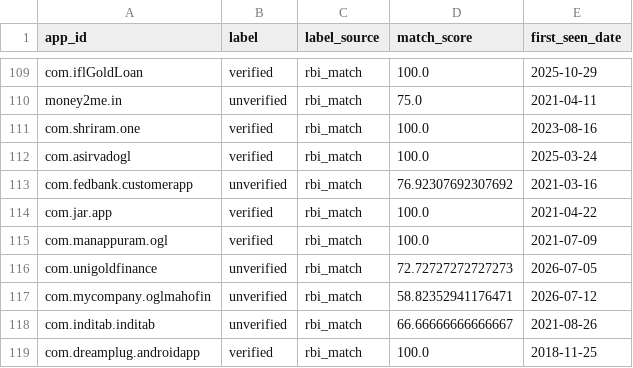
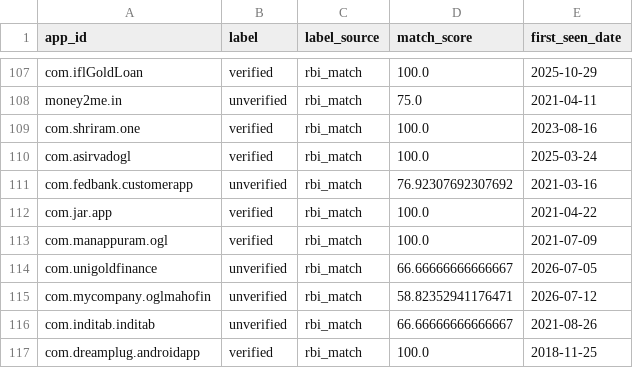
Before and after one commit to Hardik25-iso/LoanShield, a CSV file: data/processed/labels.csv, drawn as a sheet; only a part is shown, gaps mark what is left out; the diff covers the shown part only.

```diff
--- a/data/processed/labels.csv
+++ b/data/processed/labels.csv
@@ -115,3 +113,3 @@ com.jar.app,verified,rbi_match,100.0,2021-04-22
 com.manappuram.ogl,verified,rbi_match,100.0,2021-07-09
-com.unigoldfinance,unverified,rbi_match,72.72727272727273,2026-07-05
+com.unigoldfinance,unverified,rbi_match,66.66666666666667,2026-07-05
 com.mycompany.oglmahofin,unverified,rbi_match,58.82352941176471,2026-07-12
```
Also changed, not shown: 11 removed rows and 9 edited cells elsewhere in this file, data/interim/label_decisions.csv, data/interim/label_review.csv, 5 other files.
